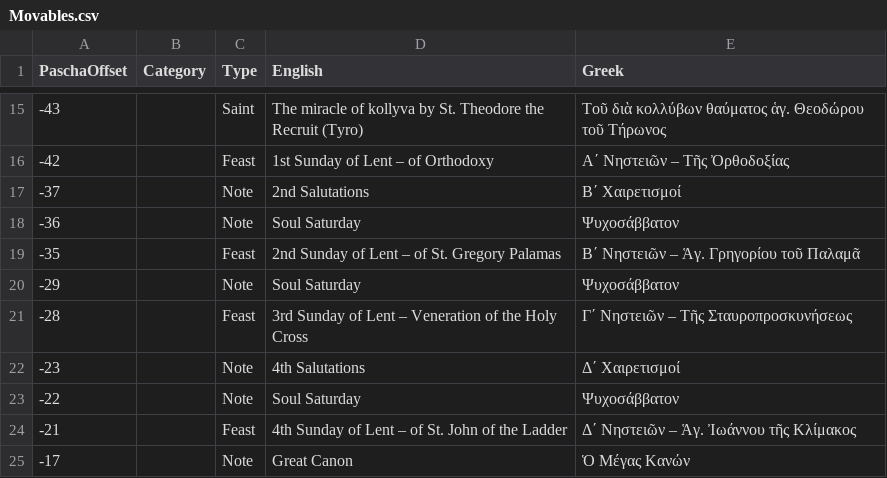
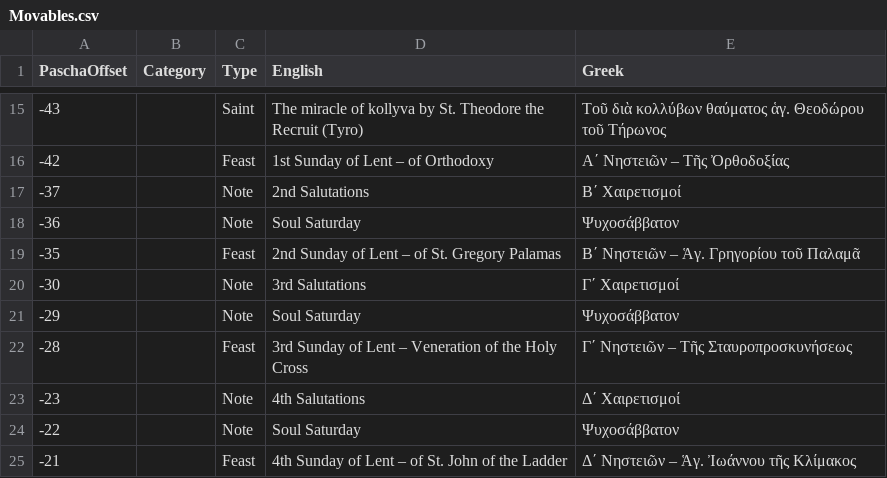
Before and after one commit to sseidel16/orthodox-calendar-data, a CSV file: data/text/Movables.csv, drawn as a sheet; only a part is shown, gaps mark what is left out; the shorter side is filled out with more unchanged rows; the diff names each change by its address in the sheet, - before the commit and + after, or states it on an @@ line.

Commit message:
fixed 3rd salutations

```diff
--- a/data/text/Movables.csv
+++ b/data/text/Movables.csv
+row 20: -30 |  | Note | 3rd Salutations | Γ΄ Χαιρετισμοί
```
Also changed, not shown: data/text/Immovables.csv.
